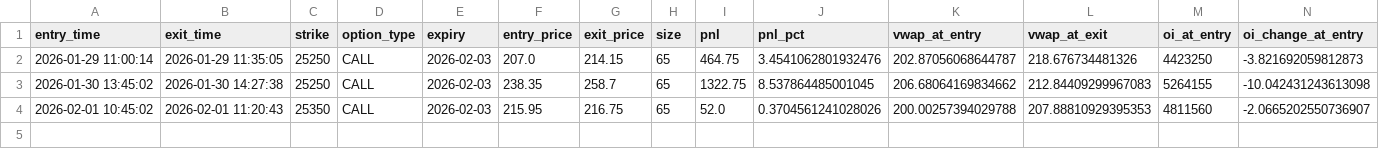
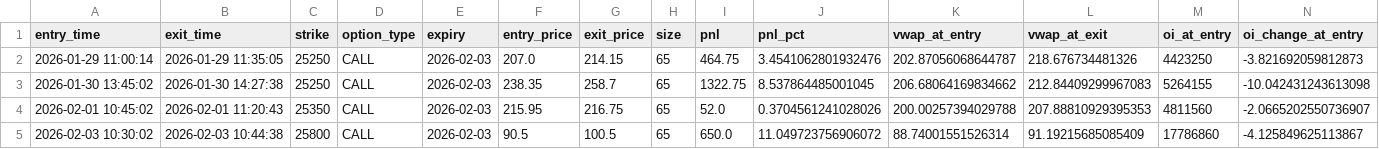
Before and after one commit to SynapticTrading/expmanishstrat, a CSV file: paper_trading/logs/live_trades_cumulative.csv, drawn as a sheet; only a part is shown; rows hold the shown columns only; the diff names each change by its address in the sheet, - before the commit and + after, or states it on an @@ line.

```diff
--- a/paper_trading/logs/live_trades_cumulative.csv
+++ b/paper_trading/logs/live_trades_cumulative.csv
+row 5: 2026-02-03 10:30:02 | 2026-02-03 10:44:38 | 25800 | CALL | 2026-02-03 | 90.5 | 100.5 | 65 | 650.0 | 11.049723756906072 | 88.74001551526314 | 91.19215685085409 | 17786860 | -4.125849625113867
```
Also changed, not shown: 10 other files.
